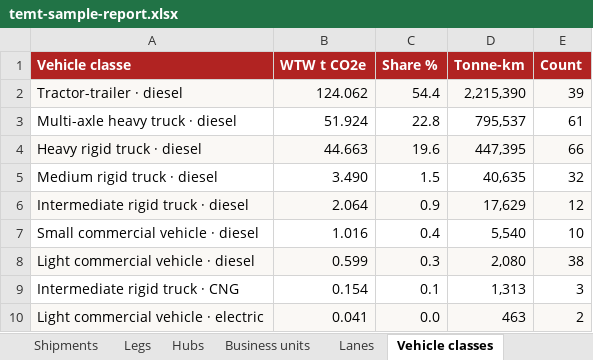
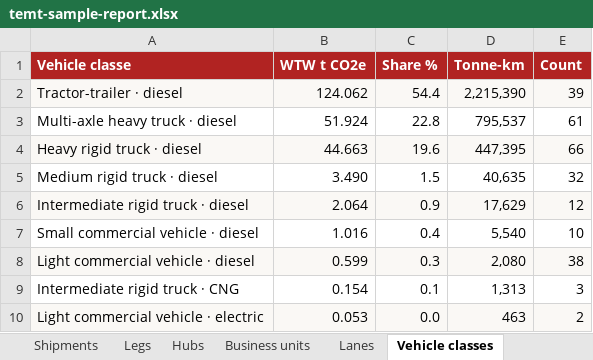
Before and after one commit to RS-010806/temt_iimb_sample, an Excel workbook: apps/web/public/downloads/temt-sample-report.xlsx, sheet Vehicle classes, drawn as a sheet; values as stored, in another font and other column widths than the file's, no borders; the diff names each change by its address in the sheet, - before the commit and + after, or states it on an @@ line.

```diff
--- a/apps/web/public/downloads/temt-sample-report.xlsx (sheet Vehicle classes)
+++ b/apps/web/public/downloads/temt-sample-report.xlsx (sheet Vehicle classes)
-B10 (WTW t CO2e): 0.041
+B10 (WTW t CO2e): 0.053
```
Also changed, not shown: sheet Legs, sheet Shipments, sheet Hubs, sheet Monthly, sheet Lanes, sheet Summary, 3 more sheets, apps/web/public/downloads/TEMT-air-template.xlsx, apps/web/public/downloads/TEMT-courier-template.xlsx, 28 other files.
